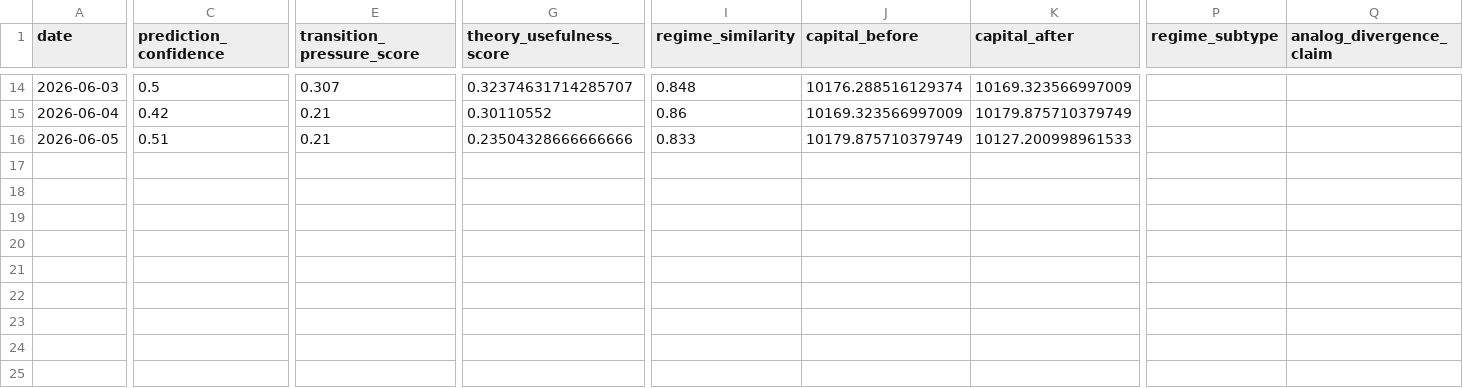
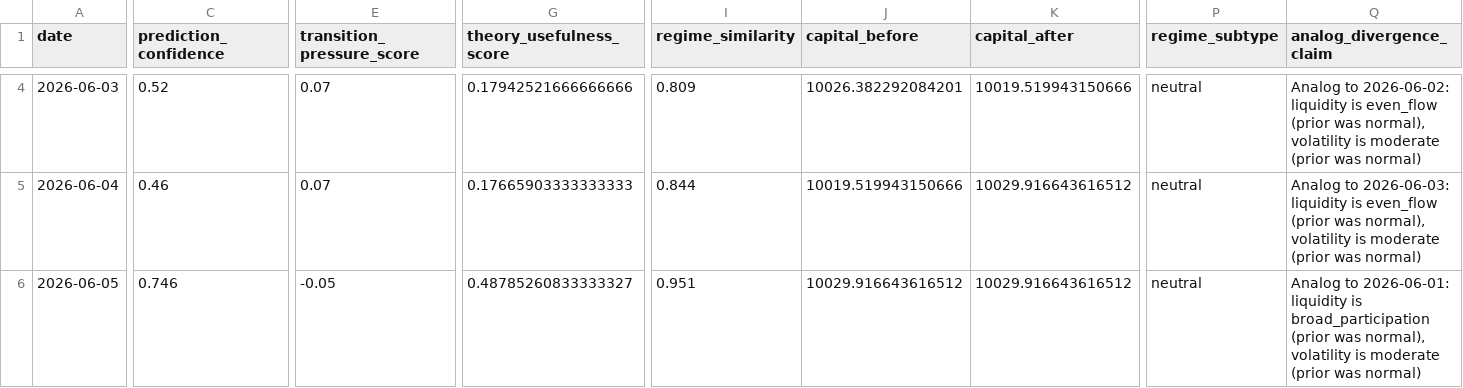
Before and after one commit to h-j/dp-core-phase1-substrate-v3, a CSV file: market/replay/output/prediction_analysis.csv, drawn as a sheet; only a part is shown, gaps mark what is left out; addresses are those after the commit; the diff covers the shown part only; the diff names each change by its address in the sheet, - before the commit and + after, or states it on an @@ line.

Commit message:
v0.52: theory evolution stable

```diff
--- a/market/replay/output/prediction_analysis.csv
+++ b/market/replay/output/prediction_analysis.csv
-C4 (prediction_confidence): 0.5
+C4 (prediction_confidence): 0.52
-E4 (transition_pressure_score): 0.307
+E4 (transition_pressure_score): 0.07
-G4 (theory_usefulness_score): 0.32374631714285707
+G4 (theory_usefulness_score): 0.17942521666666666
-I4 (regime_similarity): 0.848
+I4 (regime_similarity): 0.809
-J4 (capital_before): 10176.288516129374
+J4 (capital_before): 10026.382292084201
-K4 (capital_after): 10169.323566997009
+K4 (capital_after): 10019.519943150666
-P4:P6 (regime_subtype): (empty)
+P4:P6 (regime_subtype): neutral
-Q4 (analog_divergence_claim): (empty)
+Q4 (analog_divergence_claim): Analog to 2026-06-02: liquidity is even_flow (prior was normal), volatility is moderate (prior was normal)
-C5 (prediction_confidence): 0.42
+C5 (prediction_confidence): 0.46
-E5 (transition_pressure_score): 0.21
+E5 (transition_pressure_score): 0.07
-G5 (theory_usefulness_score): 0.30110552
+G5 (theory_usefulness_score): 0.17665903333333333
-I5 (regime_similarity): 0.86
+I5 (regime_similarity): 0.844
-J5 (capital_before): 10169.323566997009
+J5 (capital_before): 10019.519943150666
-K5 (capital_after): 10179.875710379749
+K5 (capital_after): 10029.916643616512
-Q5 (analog_divergence_claim): (empty)
+Q5 (analog_divergence_claim): Analog to 2026-06-03: liquidity is even_flow (prior was normal), volatility is moderate (prior was normal)
-C6 (prediction_confidence): 0.51
+C6 (prediction_confidence): 0.746
-E6 (transition_pressure_score): 0.21
+E6 (transition_pressure_score): -0.05
-G6 (theory_usefulness_score): 0.23504328666666666
+G6 (theory_usefulness_score): 0.48785260833333327
-I6 (regime_similarity): 0.833
+I6 (regime_similarity): 0.951
-J6 (capital_before): 10179.875710379749
+J6 (capital_before): 10029.916643616512
-K6 (capital_after): 10127.200998961533
+K6 (capital_after): 10029.916643616512
-Q6 (analog_divergence_claim): (empty)
+Q6 (analog_divergence_claim): Analog to 2026-06-01: liquidity is broad_participation (prior was normal), volatility is moderate (prior was normal)
```
Also changed, not shown: 10 removed rows and 22 edited cells elsewhere in this file, 20 other files.
